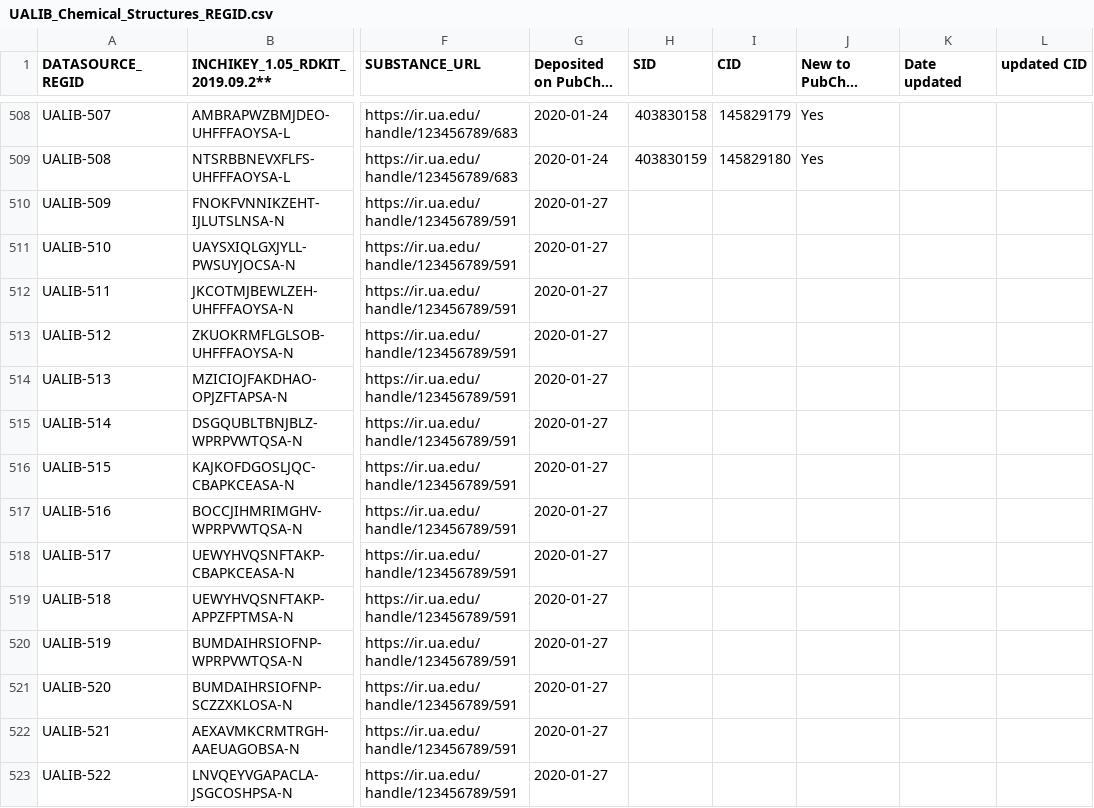
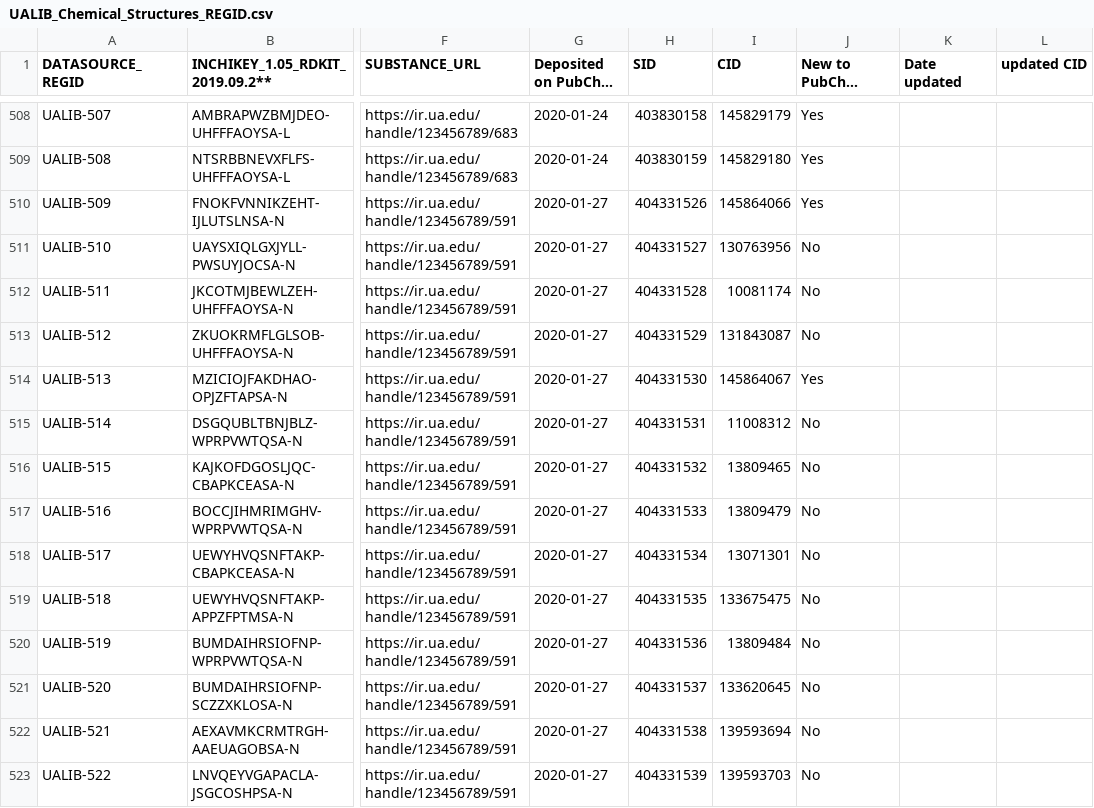
Before and after one commit to ualibweb/UALIB_ChemStructures, a CSV file: UALIB_Chemical_Structures_REGID.csv, drawn as a sheet; only a part is shown, gaps mark what is left out; long unchanged cells end in …; the diff covers the shown part only; the diff names each change by its address in the sheet, - before the commit and + after, or states it on an @@ line.

Commit message:
Update REGID list with new SIDs and CIDs

```diff
--- a/UALIB_Chemical_Structures_REGID.csv
+++ b/UALIB_Chemical_Structures_REGID.csv
-H510 (SID): (empty)
+H510 (SID): 404331526
-I510 (CID): (empty)
+I510 (CID): 145864066
-J510 (New to PubChem when desposited?): (empty)
+J510 (New to PubChem when desposited?): Yes
-H511 (SID): (empty)
+H511 (SID): 404331527
-I511 (CID): (empty)
+I511 (CID): 130763956
-J511:J513 (New to PubChem when desposited?): (empty)
+J511:J513 (New to PubChem when desposited?): No
-H512 (SID): (empty)
+H512 (SID): 404331528
-I512 (CID): (empty)
+I512 (CID): 10081174
-H513 (SID): (empty)
+H513 (SID): 404331529
-I513 (CID): (empty)
+I513 (CID): 131843087
-H514 (SID): (empty)
+H514 (SID): 404331530
-I514 (CID): (empty)
+I514 (CID): 145864067
-J514 (New to PubChem when desposited?): (empty)
+J514 (New to PubChem when desposited?): Yes
-H515 (SID): (empty)
+H515 (SID): 404331531
-I515 (CID): (empty)
+I515 (CID): 11008312
-J515:J523 (New to PubChem when desposited?): (empty)
+J515:J523 (New to PubChem when desposited?): No
-H516 (SID): (empty)
+H516 (SID): 404331532
-I516 (CID): (empty)
+I516 (CID): 13809465
-H517 (SID): (empty)
+H517 (SID): 404331533
-I517 (CID): (empty)
+I517 (CID): 13809479
-H518 (SID): (empty)
+H518 (SID): 404331534
-I518 (CID): (empty)
+I518 (CID): 13071301
-H519 (SID): (empty)
+H519 (SID): 404331535
-I519 (CID): (empty)
+I519 (CID): 133675475
-H520 (SID): (empty)
+H520 (SID): 404331536
-I520 (CID): (empty)
+I520 (CID): 13809484
-H521 (SID): (empty)
+H521 (SID): 404331537
-I521 (CID): (empty)
+I521 (CID): 133620645
-H522 (SID): (empty)
+H522 (SID): 404331538
-I522 (CID): (empty)
+I522 (CID): 139593694
-H523 (SID): (empty)
+H523 (SID): 404331539
-I523 (CID): (empty)
+I523 (CID): 139593703
```
Also changed, not shown: 156 edited cells elsewhere in this file, 1 other file.
